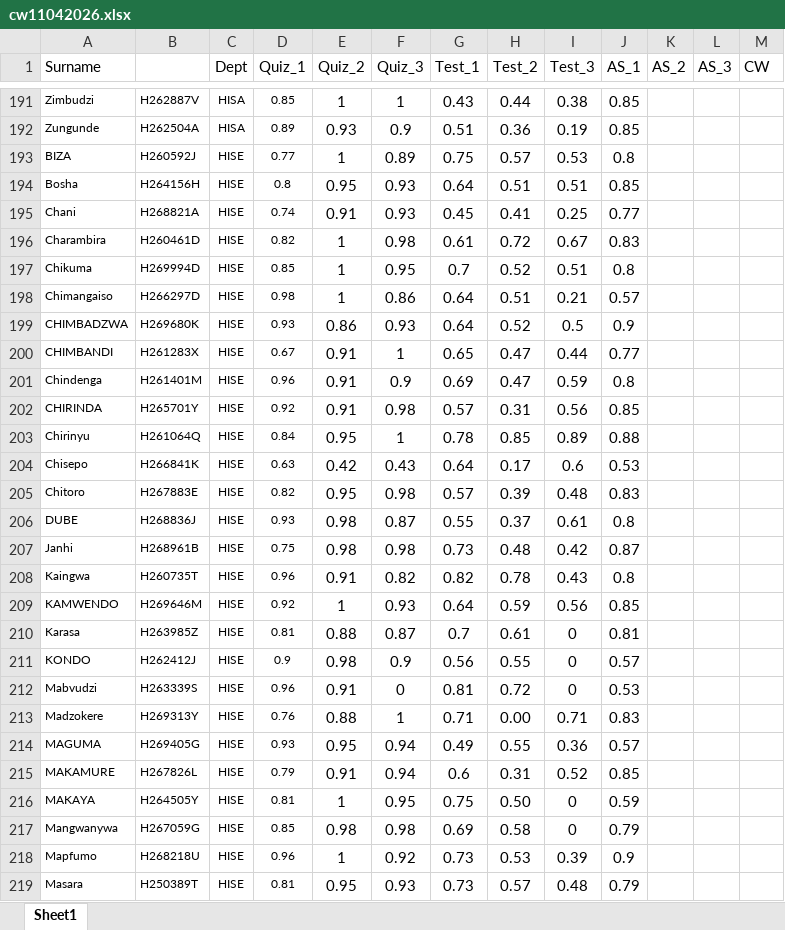
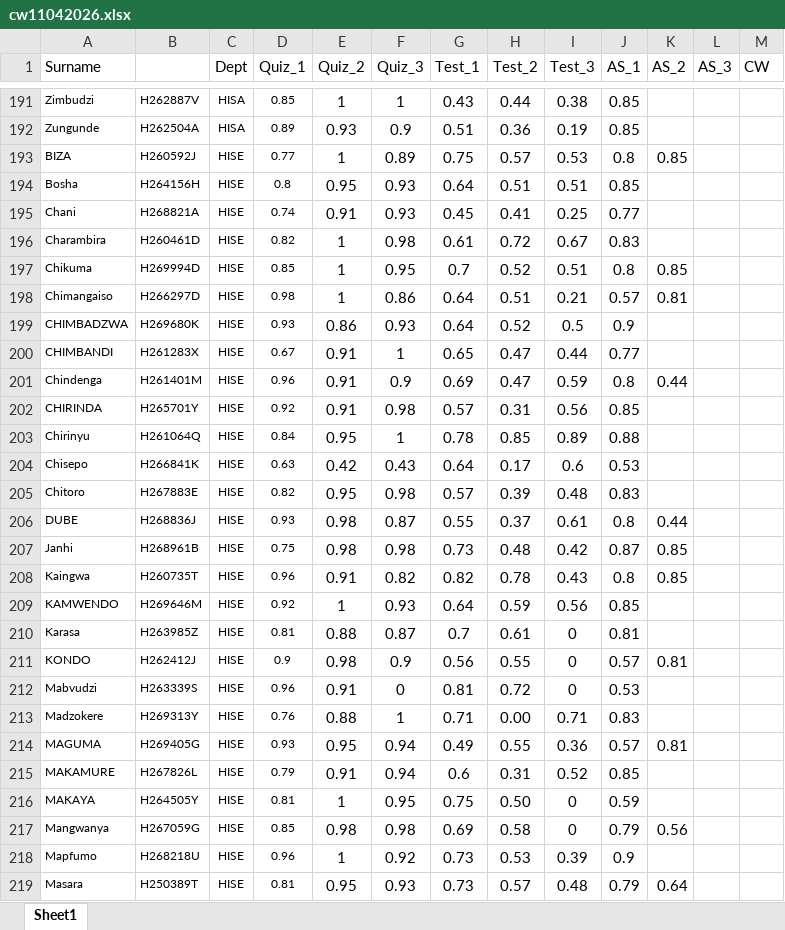
Before and after one commit to tnmutusva/course, an Excel workbook: cw11042026.xlsx, sheet Sheet1, drawn as a sheet; only a part is shown, gaps mark what is left out; values as stored, in another font and other column widths than the file's, no borders; table styles not drawn; the diff covers the shown part only; the diff names each change by its address in the sheet, - before the commit and + after, or states it on an @@ line.

Commit message:
Update cw11042026.xlsx

```diff
--- a/cw11042026.xlsx (sheet Sheet1)
+++ b/cw11042026.xlsx (sheet Sheet1)
-K193 (AS_2): (empty)
+K193 (AS_2): 0.85
-K197 (AS_2): (empty)
+K197 (AS_2): 0.85
-K198 (AS_2): (empty)
+K198 (AS_2): 0.81
-K201 (AS_2): (empty)
+K201 (AS_2): 0.44
-K206 (AS_2): (empty)
+K206 (AS_2): 0.44
-K207:K208 (AS_2): (empty)
+K207:K208 (AS_2): 0.85
-K211 (AS_2): (empty)
+K211 (AS_2): 0.81
-K214 (AS_2): (empty)
+K214 (AS_2): 0.81
-A217 (Surname): Mangwanywa
+A217 (Surname): Mangwanya
-K217 (AS_2): (empty)
+K217 (AS_2): 0.56
-K219 (AS_2): (empty)
+K219 (AS_2): 0.64
```
Also changed, not shown: 11 edited cells elsewhere in this sheet.
